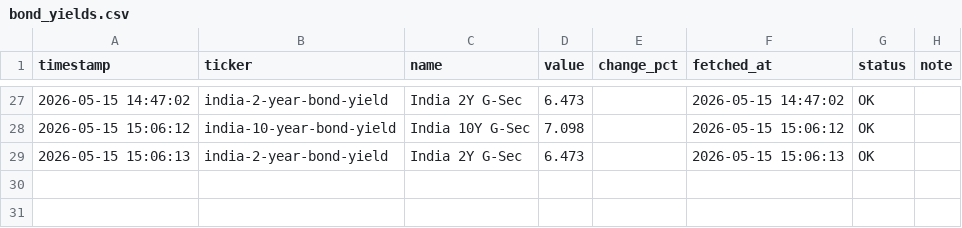
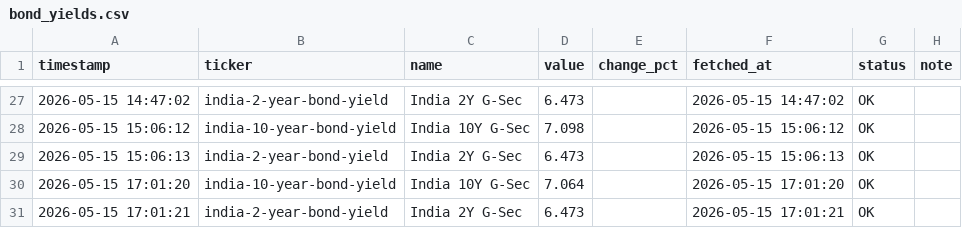
Before and after one commit to abhiarjun231-netizen/Engine-A-Dashboard-v2, a CSV file: data/core/bond_yields.csv, drawn as a sheet; only a part is shown, gaps mark what is left out; the diff names each change by its address in the sheet, - before the commit and + after, or states it on an @@ line.

```diff
--- a/data/core/bond_yields.csv
+++ b/data/core/bond_yields.csv
+row 30: 2026-05-15 17:01:20 | india-10-year-bond-yield | India 10Y G-Sec | 7.064 |  | 2026-05-15 17:01:20 | OK
+row 31: 2026-05-15 17:01:21 | india-2-year-bond-yield | India 2Y G-Sec | 6.473 |  | 2026-05-15 17:01:21 | OK
```
Also changed, not shown: data/core/angel_one_indian.csv, data/core/engine_a_history.csv, 2 other files.
